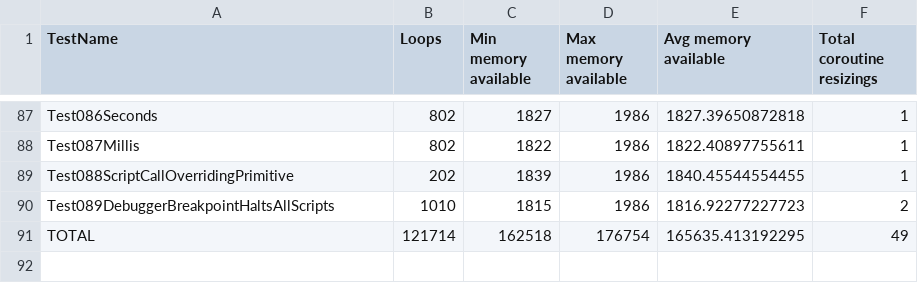
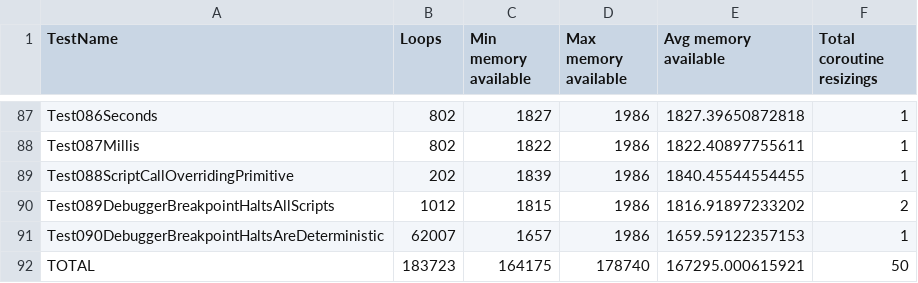
Before and after one commit to GIRA/PhysicalBits, a CSV file: c++/Simulator/SimulatorTest/TestFiles/RuntimeStats.csv, drawn as a sheet; only a part is shown, gaps mark what is left out.

Commit message:
Added another test for the debugger.
This one makes sure that script order remains deterministic even in the
presence of breakpoints.

```diff
--- a/c++/Simulator/SimulatorTest/TestFiles/RuntimeStats.csv
+++ b/c++/Simulator/SimulatorTest/TestFiles/RuntimeStats.csv
@@ -89,3 +89,4 @@ Test087Millis,802,1822,1986,1822.40897755611,1
 Test088ScriptCallOverridingPrimitive,202,1839,1986,1840.45544554455,1
-Test089DebuggerBreakpointHaltsAllScripts,1010,1815,1986,1816.92277227723,2
-TOTAL,121714,162518,176754,165635.413192295,49
+Test089DebuggerBreakpointHaltsAllScripts,1012,1815,1986,1816.91897233202,2
+Test090DebuggerBreakpointHaltsAreDeterministic,62007,1657,1986,1659.59122357153,1
+TOTAL,183723,164175,178740,167295.000615921,50
```
Also changed, not shown: 3 other files.
